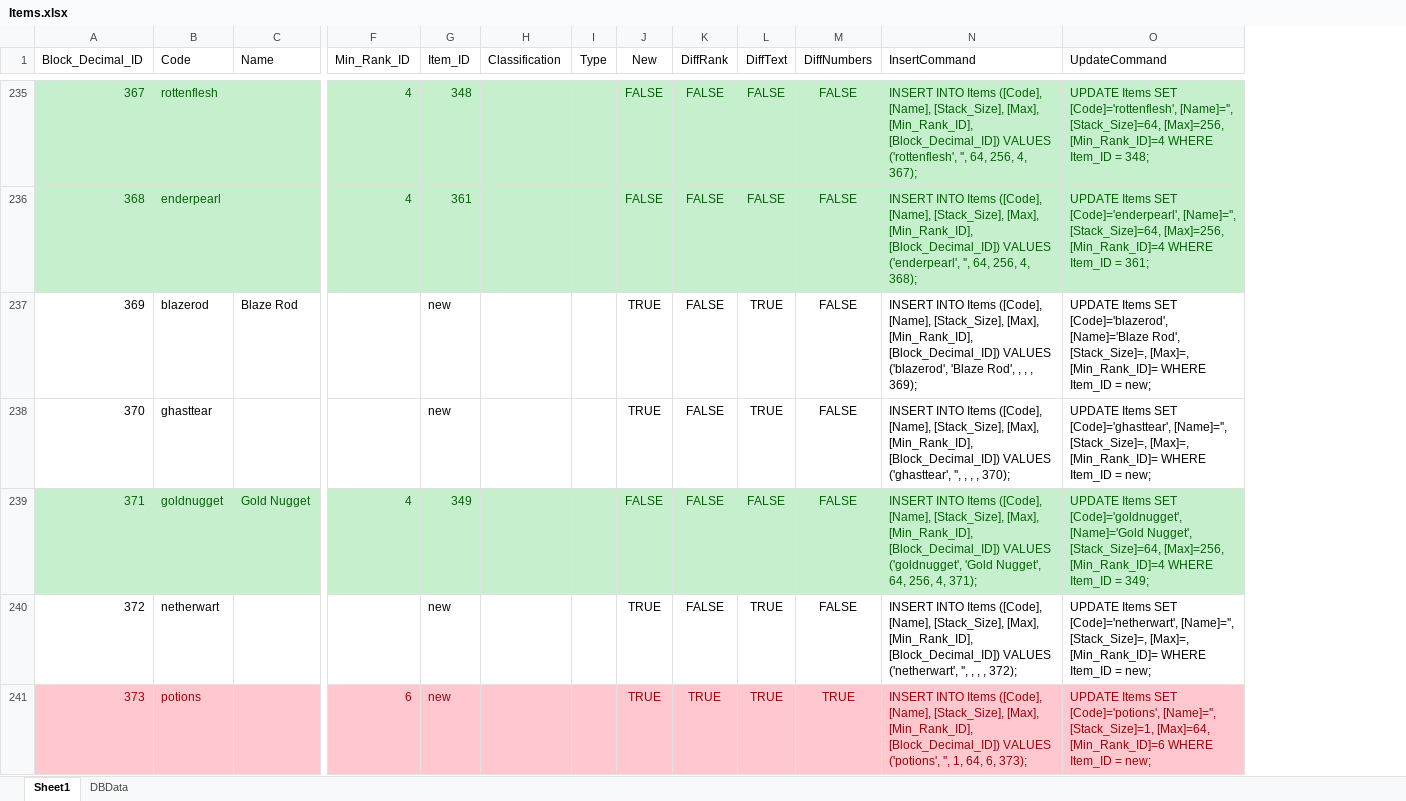
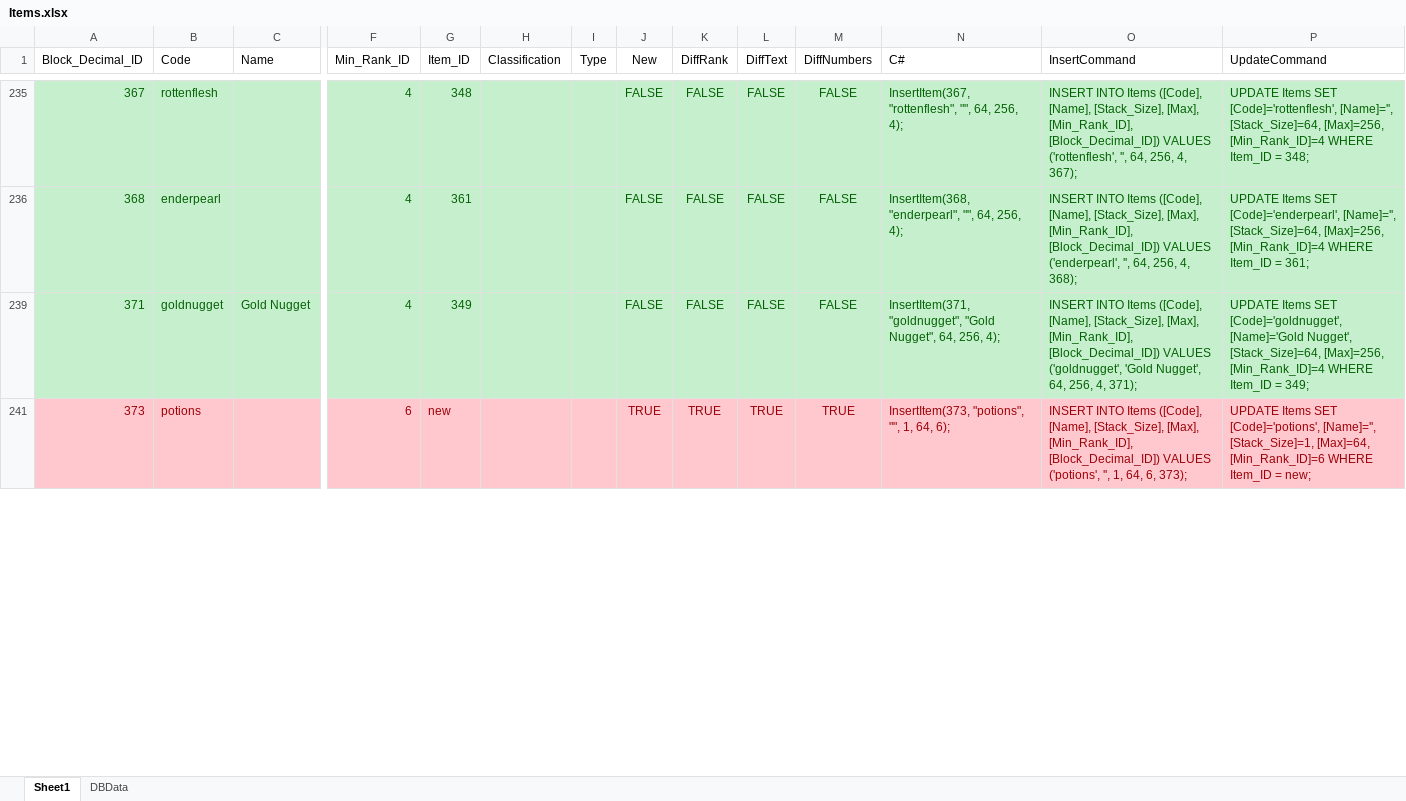
Before and after one commit to Cylindric/Enigma-MM, an Excel workbook: source/Solution/Server/Engine/Data/Items.xlsx, sheet Sheet1, drawn as a sheet; only a part is shown, gaps mark what is left out; values as stored, in another font and other column widths than the file's, no borders; table styles not drawn; removed rows and columns are numbered as before the commit, all else as after; rows hold the shown columns only; the diff covers the shown part only; the diff names each change by its address in the sheet, - before the commit and + after, or states it on an @@ line.

```diff
--- a/source/Solution/Server/Engine/Data/Items.xlsx (sheet Sheet1)
+++ b/source/Solution/Server/Engine/Data/Items.xlsx (sheet Sheet1)
+column N (C#), rows 235-241: InsertItem(367, "rottenflesh", "", 64, 256, 4); | InsertItem(368, "enderpearl", "", 64, 256, 4); | InsertItem(371, "goldnugget", "Gold Nugget", 64, 256, 4); | InsertItem(373, "potions", "", 1, 64, 6);
-row 237: 369 | blazerod | Blaze Rod |  | new |  |  | TRUE | FALSE | TRUE | FALSE | INSERT INTO Items ([Code], [Name], [Stack_Size], [Max], [Min_Rank_ID], [Block_Decimal_ID]) VALUES ('blazerod', 'Blaze Rod', , , , 369); | UPDATE Items SET [Code]='blazerod', [Name]='Blaze Rod', [Stack_Size]=, [Max]=, [Min_Rank_ID]= WHERE Item_ID = new;
-row 238: 370 | ghasttear |  |  | new |  |  | TRUE | FALSE | TRUE | FALSE | INSERT INTO Items ([Code], [Name], [Stack_Size], [Max], [Min_Rank_ID], [Block_Decimal_ID]) VALUES ('ghasttear', '', , , , 370); | UPDATE Items SET [Code]='ghasttear', [Name]='', [Stack_Size]=, [Max]=, [Min_Rank_ID]= WHERE Item_ID = new;
-row 240: 372 | netherwart |  |  | new |  |  | TRUE | FALSE | TRUE | FALSE | INSERT INTO Items ([Code], [Name], [Stack_Size], [Max], [Min_Rank_ID], [Block_Decimal_ID]) VALUES ('netherwart', '', , , , 372); | UPDATE Items SET [Code]='netherwart', [Name]='', [Stack_Size]=, [Max]=, [Min_Rank_ID]= WHERE Item_ID = new;
```
Also changed, not shown: 34 removed rows elsewhere in this sheet, hidden cells, 8 other files.
